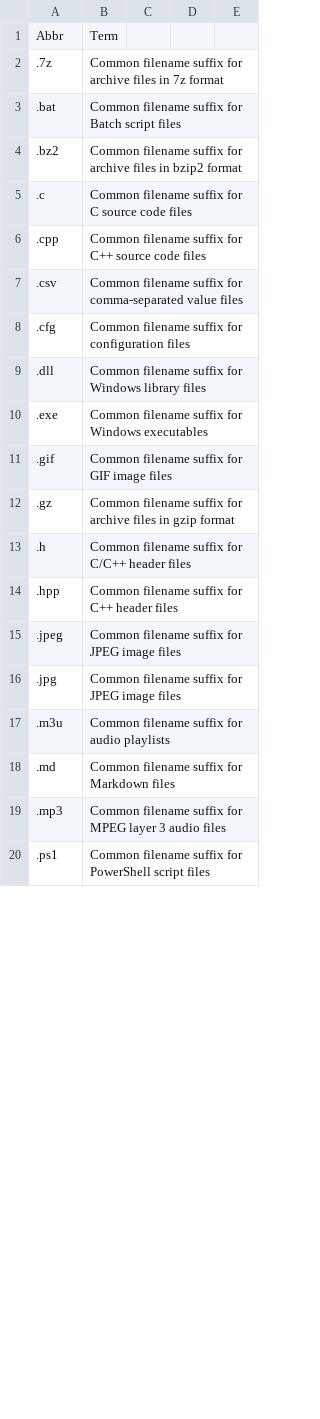
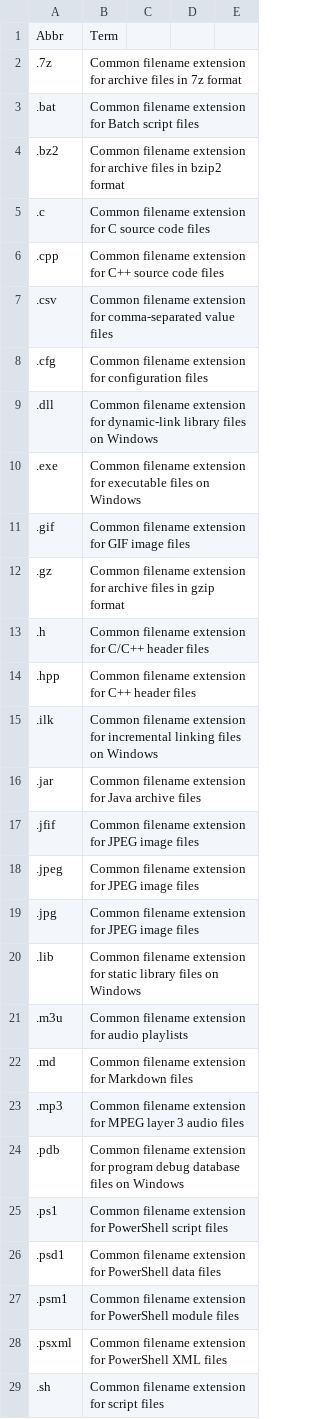
Before and after one commit to fleschutz/talk2windows, a CSV file: data/abbr/Computing.csv, drawn as a sheet; only a part is shown; the diff covers the shown part only.

Commit message:
Update Computing.csv

```diff
--- a/data/abbr/Computing.csv
+++ b/data/abbr/Computing.csv
@@ -1,20 +1,29 @@
 Abbr,Term
-.7z,Common filename suffix for archive files in 7z format
-.bat,Common filename suffix for Batch script files
-.bz2,Common filename suffix for archive files in bzip2 format
-.c,Common filename suffix for C source code files
-.cpp,Common filename suffix for C++ source code files
-.csv,Common filename suffix for comma-separated value files
-.cfg,Common filename suffix for configuration files
-.dll,Common filename suffix for Windows library files
-.exe,Common filename suffix for Windows executables
-.gif,Common filename suffix for GIF image files
-.gz,Common filename suffix for archive files in gzip format
-.h,Common filename suffix for C/C++ header files
-.hpp,Common filename suffix for C++ header files
-.jpeg,Common filename suffix for JPEG image files
-.jpg,Common filename suffix for JPEG image files
-.m3u,Common filename suffix for audio playlists
-.md,Common filename suffix for Markdown files
-.mp3,Common filename suffix for MPEG layer 3 audio files
-.ps1,Common filename suffix for PowerShell script files
+.7z,Common filename extension for archive files in 7z format
+.bat,Common filename extension for Batch script files
+.bz2,Common filename extension for archive files in bzip2 format
+.c,Common filename extension for C source code files
+.cpp,Common filename extension for C++ source code files
+.csv,Common filename extension for comma-separated value files
+.cfg,Common filename extension for configuration files
+.dll,Common filename extension for dynamic-link library files on Windows
+.exe,Common filename extension for executable files on Windows
+.gif,Common filename extension for GIF image files
+.gz,Common filename extension for archive files in gzip format
+.h,Common filename extension for C/C++ header files
+.hpp,Common filename extension for C++ header files
+.ilk,Common filename extension for incremental linking files on Windows
+.jar,Common filename extension for Java archive files
+.jfif,Common filename extension for JPEG image files
+.jpeg,Common filename extension for JPEG image files
+.jpg,Common filename extension for JPEG image files
+.lib,Common filename extension for static library files on Windows
+.m3u,Common filename extension for audio playlists
+.md,Common filename extension for Markdown files
+.mp3,Common filename extension for MPEG layer 3 audio files
+.pdb,Common filename extension for program debug database files on Windows
+.ps1,Common filename extension for PowerShell script files
+.psd1,Common filename extension for PowerShell data files
+.psm1,Common filename extension for PowerShell module files
+.psxml,Common filename extension for PowerShell XML files
+.sh,Common filename extension for script files
```
Also changed, not shown: 7 edited cells elsewhere in this file.
